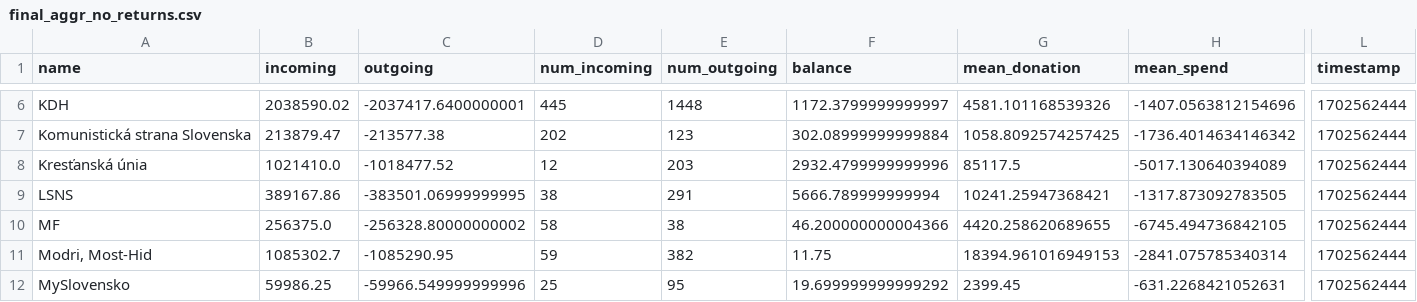
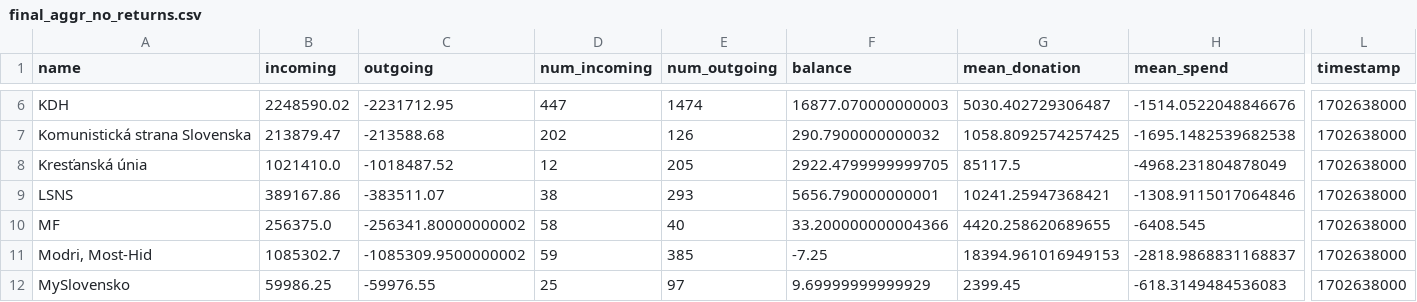
Before and after one commit to dacko-sk/tis-volby-23, a CSV file: public/csv/transparent/final_aggr_no_returns.csv, drawn as a sheet; only a part is shown, gaps mark what is left out; the diff covers the shown part only; the diff names each change by its address in the sheet, - before the commit and + after, or states it on an @@ line.

```diff
--- a/public/csv/transparent/final_aggr_no_returns.csv
+++ b/public/csv/transparent/final_aggr_no_returns.csv
-B6 (incoming): 2038590.02
+B6 (incoming): 2248590.02
-C6 (outgoing): -2037417.6400000001
+C6 (outgoing): -2231712.95
-D6 (num_incoming): 445
+D6 (num_incoming): 447
-E6 (num_outgoing): 1448
+E6 (num_outgoing): 1474
-F6 (balance): 1172.3799999999997
+F6 (balance): 16877.070000000003
-G6 (mean_donation): 4581.101168539326
+G6 (mean_donation): 5030.402729306487
-H6 (mean_spend): -1407.0563812154696
+H6 (mean_spend): -1514.0522048846676
-L6:L12 (timestamp): 1702562444
+L6:L12 (timestamp): 1702638000
-C7 (outgoing): -213577.38
+C7 (outgoing): -213588.68
-E7 (num_outgoing): 123
+E7 (num_outgoing): 126
-F7 (balance): 302.08999999999884
+F7 (balance): 290.7900000000032
-H7 (mean_spend): -1736.4014634146342
+H7 (mean_spend): -1695.1482539682538
-C8 (outgoing): -1018477.52
+C8 (outgoing): -1018487.52
-E8 (num_outgoing): 203
+E8 (num_outgoing): 205
-F8 (balance): 2932.4799999999996
+F8 (balance): 2922.4799999999705
-H8 (mean_spend): -5017.130640394089
+H8 (mean_spend): -4968.231804878049
-C9 (outgoing): -383501.06999999995
+C9 (outgoing): -383511.07
-E9 (num_outgoing): 291
+E9 (num_outgoing): 293
-F9 (balance): 5666.789999999994
+F9 (balance): 5656.790000000001
-H9 (mean_spend): -1317.873092783505
+H9 (mean_spend): -1308.9115017064846
-C10 (outgoing): -256328.80000000002
+C10 (outgoing): -256341.80000000002
-E10 (num_outgoing): 38
+E10 (num_outgoing): 40
-F10 (balance): 46.200000000004366
+F10 (balance): 33.200000000004366
-H10 (mean_spend): -6745.494736842105
+H10 (mean_spend): -6408.545
-C11 (outgoing): -1085290.95
+C11 (outgoing): -1085309.9500000002
-E11 (num_outgoing): 382
+E11 (num_outgoing): 385
-F11 (balance): 11.75
+F11 (balance): -7.25
-H11 (mean_spend): -2841.075785340314
+H11 (mean_spend): -2818.9868831168837
-C12 (outgoing): -59966.549999999996
+C12 (outgoing): -59976.55
-E12 (num_outgoing): 95
+E12 (num_outgoing): 97
-F12 (balance): 19.699999999999292
+F12 (balance): 9.69999999999929
-H12 (mean_spend): -631.2268421052631
+H12 (mean_spend): -618.3149484536083
```
Also changed, not shown: 114 edited cells elsewhere in this file.
